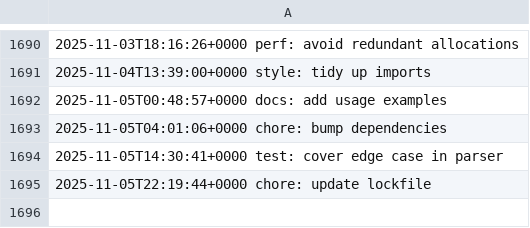
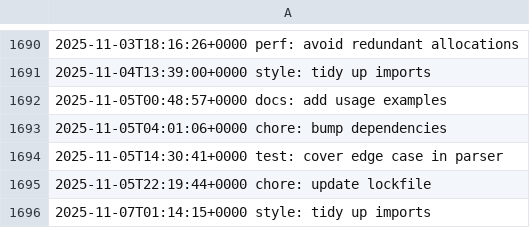
Before and after one commit to LostSFG/ts, a CSV file: data/entries.csv, drawn as a sheet; only a part is shown, gaps mark what is left out; the diff names each change by its address in the sheet, - before the commit and + after, or states it on an @@ line.

Commit message:
style: tidy up imports

```diff
--- a/data/entries.csv
+++ b/data/entries.csv
+row 1696: 2025-11-07T01:14:15+0000 style: tidy up imports
```
